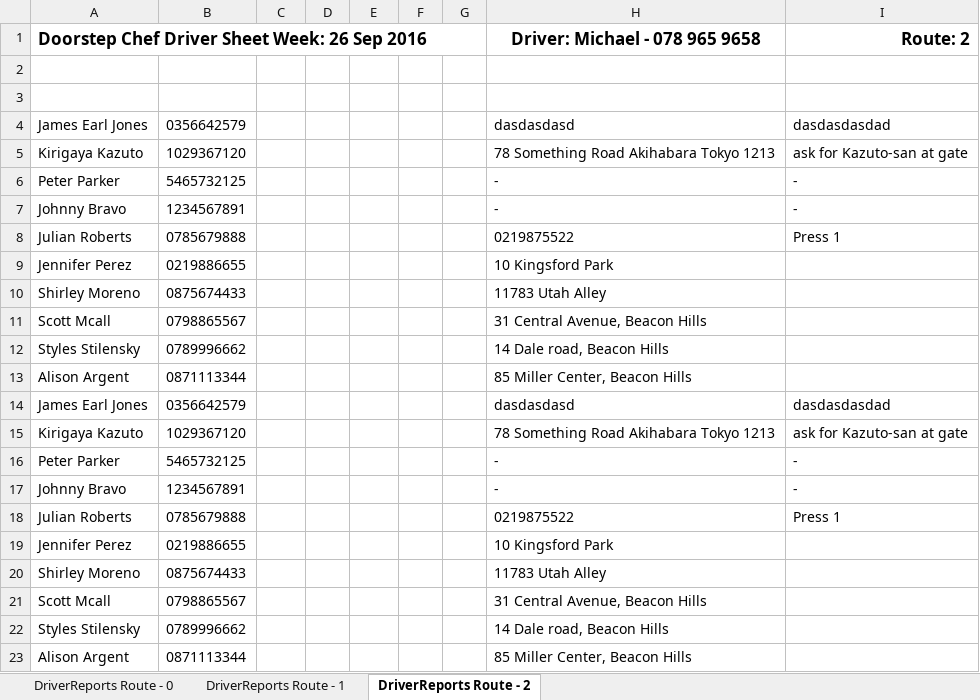
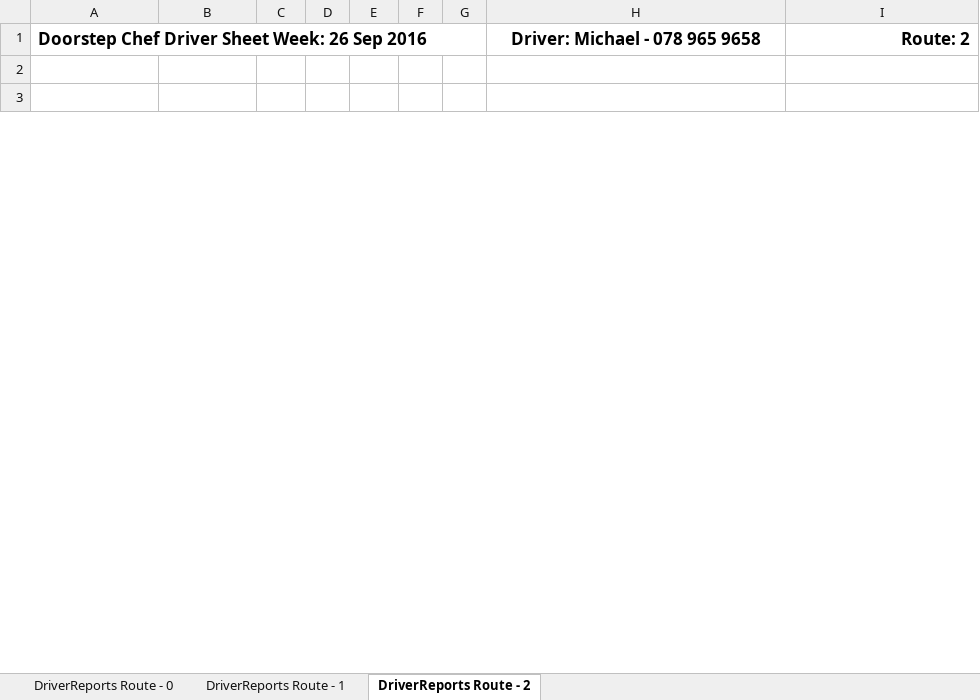
Before and after one commit to michael-hamann/DSC, an Excel workbook: Application/DriverReports Route (26 Sep 2016).xlsx, sheet DriverReports Route - 2, drawn as a sheet; only a part is shown; values as stored, in another font and other column widths than the file's, no borders; removed rows and columns are numbered as before the commit, all else as after; the diff covers the shown part only; the diff names each change by its address in the sheet, - before the commit and + after, or states it on an @@ line.

```diff
--- a/Application/DriverReports Route (26 Sep 2016).xlsx (sheet DriverReports Route - 2)
+++ b/Application/DriverReports Route (26 Sep 2016).xlsx (sheet DriverReports Route - 2)
-row 4: James Earl Jones | 0356642579 |  |  |  |  |  | dasdasdasd | dasdasdasdad
-row 5: Kirigaya Kazuto | 1029367120 |  |  |  |  |  | 78 Something Road Akihabara Tokyo 1213 | ask for Kazuto-san at gate
-row 6: Peter Parker | 5465732125 |  |  |  |  |  | - | -
-row 7: Johnny Bravo | 1234567891 |  |  |  |  |  | - | -
-row 8: Julian Roberts | 0785679888 |  |  |  |  |  | 0219875522 | Press 1
-row 9: Jennifer Perez | 0219886655 |  |  |  |  |  | 10 Kingsford Park
-row 10: Shirley Moreno | 0875674433 |  |  |  |  |  | 11783 Utah Alley
-row 11: Scott Mcall | 0798865567 |  |  |  |  |  | 31 Central Avenue, Beacon Hills
-row 12: Styles Stilensky | 0789996662 |  |  |  |  |  | 14 Dale road, Beacon Hills
-row 13: Alison Argent | 0871113344 |  |  |  |  |  | 85 Miller Center, Beacon Hills
-row 14: James Earl Jones | 0356642579 |  |  |  |  |  | dasdasdasd | dasdasdasdad
-row 15: Kirigaya Kazuto | 1029367120 |  |  |  |  |  | 78 Something Road Akihabara Tokyo 1213 | ask for Kazuto-san at gate
-row 16: Peter Parker | 5465732125 |  |  |  |  |  | - | -
-row 17: Johnny Bravo | 1234567891 |  |  |  |  |  | - | -
-row 18: Julian Roberts | 0785679888 |  |  |  |  |  | 0219875522 | Press 1
-row 19: Jennifer Perez | 0219886655 |  |  |  |  |  | 10 Kingsford Park
-row 20: Shirley Moreno | 0875674433 |  |  |  |  |  | 11783 Utah Alley
-row 21: Scott Mcall | 0798865567 |  |  |  |  |  | 31 Central Avenue, Beacon Hills
-row 22: Styles Stilensky | 0789996662 |  |  |  |  |  | 14 Dale road, Beacon Hills
-row 23: Alison Argent | 0871113344 |  |  |  |  |  | 85 Miller Center, Beacon Hills
```
Also changed, not shown: 11 added rows and 10 removed rows elsewhere in this sheet, sheet DriverReports Route - 1, sheet DriverReports Route - 0, Application/AccountReport (26 Sep 2016).xlsx, 13 other files.
